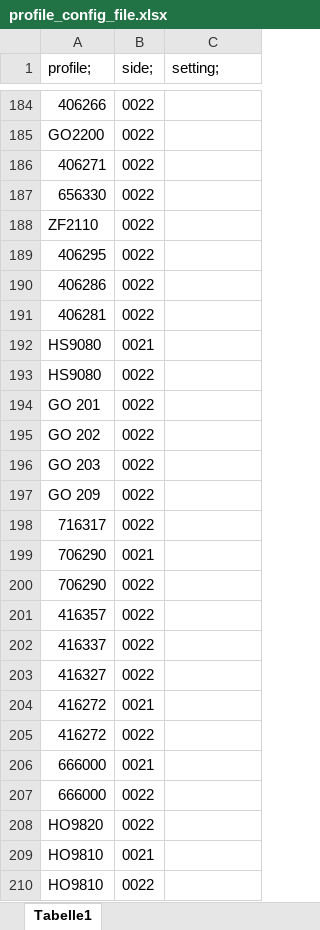
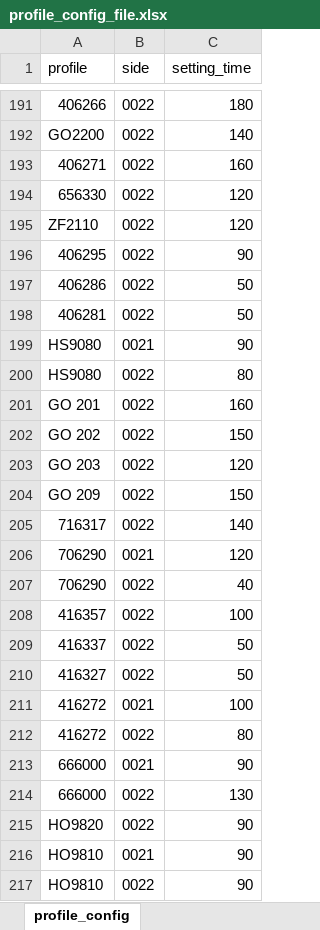
Before and after one commit to jaroslaw1984/production-counting, an Excel workbook: project/config/profile_config_file.xlsx, sheet profile_config, drawn as a sheet; only a part is shown, gaps mark what is left out; values as stored, in another font and other column widths than the file's, no borders; addresses are those after the commit; the diff covers the shown part only; the diff names each change by its address in the sheet, - before the commit and + after, or states it on an @@ line.

Commit message:
Add: Profiles, side and setting_time to the Excel file

```diff
--- a/project/config/profile_config_file.xlsx (sheet profile_config)
+++ b/project/config/profile_config_file.xlsx (sheet profile_config)
-sheet tab: Tabelle1
+sheet tab: profile_config
-A1: profile;
+A1: profile
-B1: side;
+B1: side
-C1: setting;
+C1: setting_time
-C191 (setting_time): (empty)
+C191 (setting_time): 180
-C192 (setting_time): (empty)
+C192 (setting_time): 140
-C193 (setting_time): (empty)
+C193 (setting_time): 160
-C194:C195 (setting_time): (empty)
+C194:C195 (setting_time): 120
-C196 (setting_time): (empty)
+C196 (setting_time): 90
-C197:C198 (setting_time): (empty)
+C197:C198 (setting_time): 50
-C199 (setting_time): (empty)
+C199 (setting_time): 90
-C200 (setting_time): (empty)
+C200 (setting_time): 80
-C201 (setting_time): (empty)
+C201 (setting_time): 160
-C202 (setting_time): (empty)
+C202 (setting_time): 150
-C203 (setting_time): (empty)
+C203 (setting_time): 120
-C204 (setting_time): (empty)
+C204 (setting_time): 150
-C205 (setting_time): (empty)
+C205 (setting_time): 140
-C206 (setting_time): (empty)
+C206 (setting_time): 120
-C207 (setting_time): (empty)
+C207 (setting_time): 40
-C208 (setting_time): (empty)
+C208 (setting_time): 100
-C209:C210 (setting_time): (empty)
+C209:C210 (setting_time): 50
-C211 (setting_time): (empty)
+C211 (setting_time): 100
-C212 (setting_time): (empty)
+C212 (setting_time): 80
-C213 (setting_time): (empty)
+C213 (setting_time): 90
-C214 (setting_time): (empty)
+C214 (setting_time): 130
-C215:C217 (setting_time): (empty)
+C215:C217 (setting_time): 90
```
Also changed, not shown: 10 added rows, 3 removed rows, 335 edited cells and cell formats elsewhere in this sheet.
